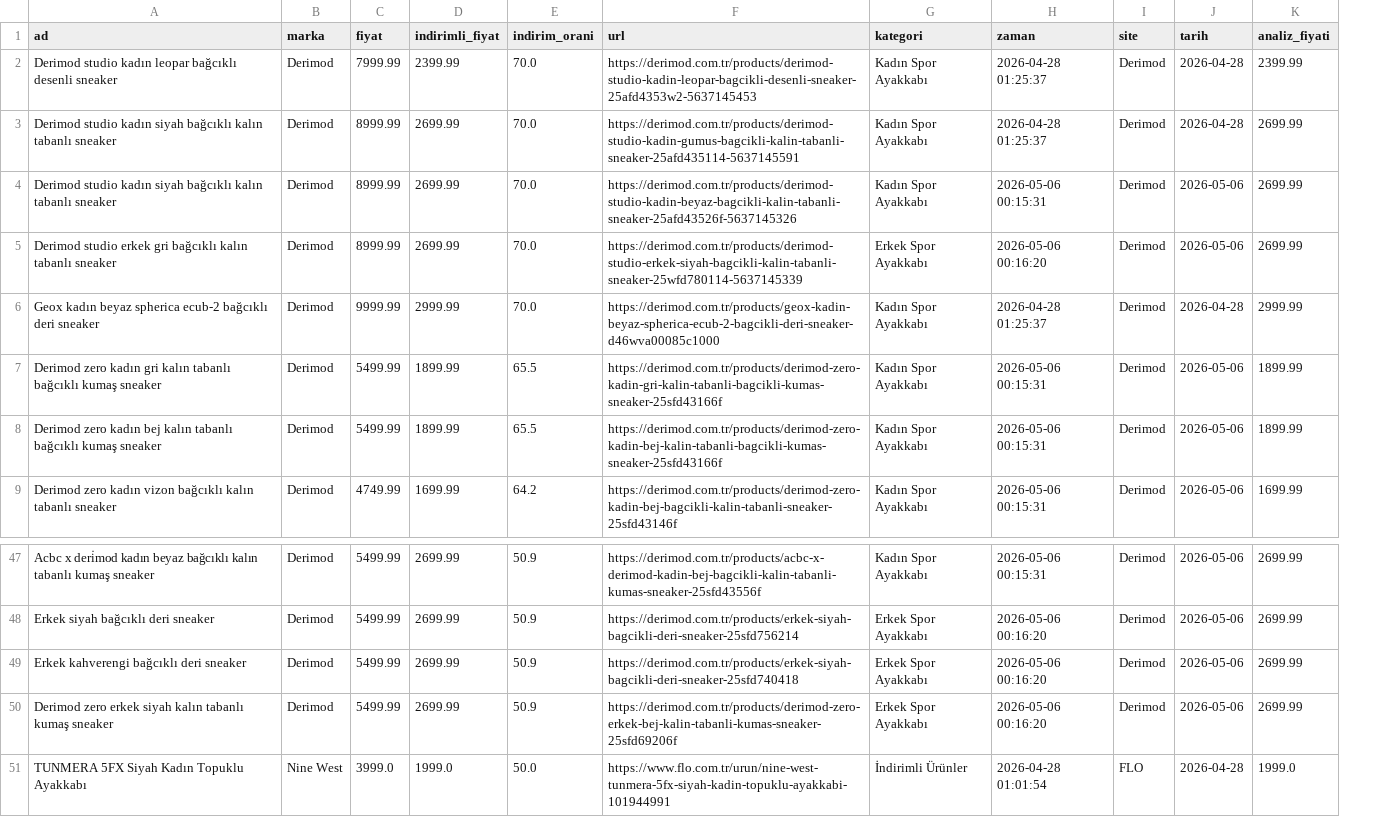
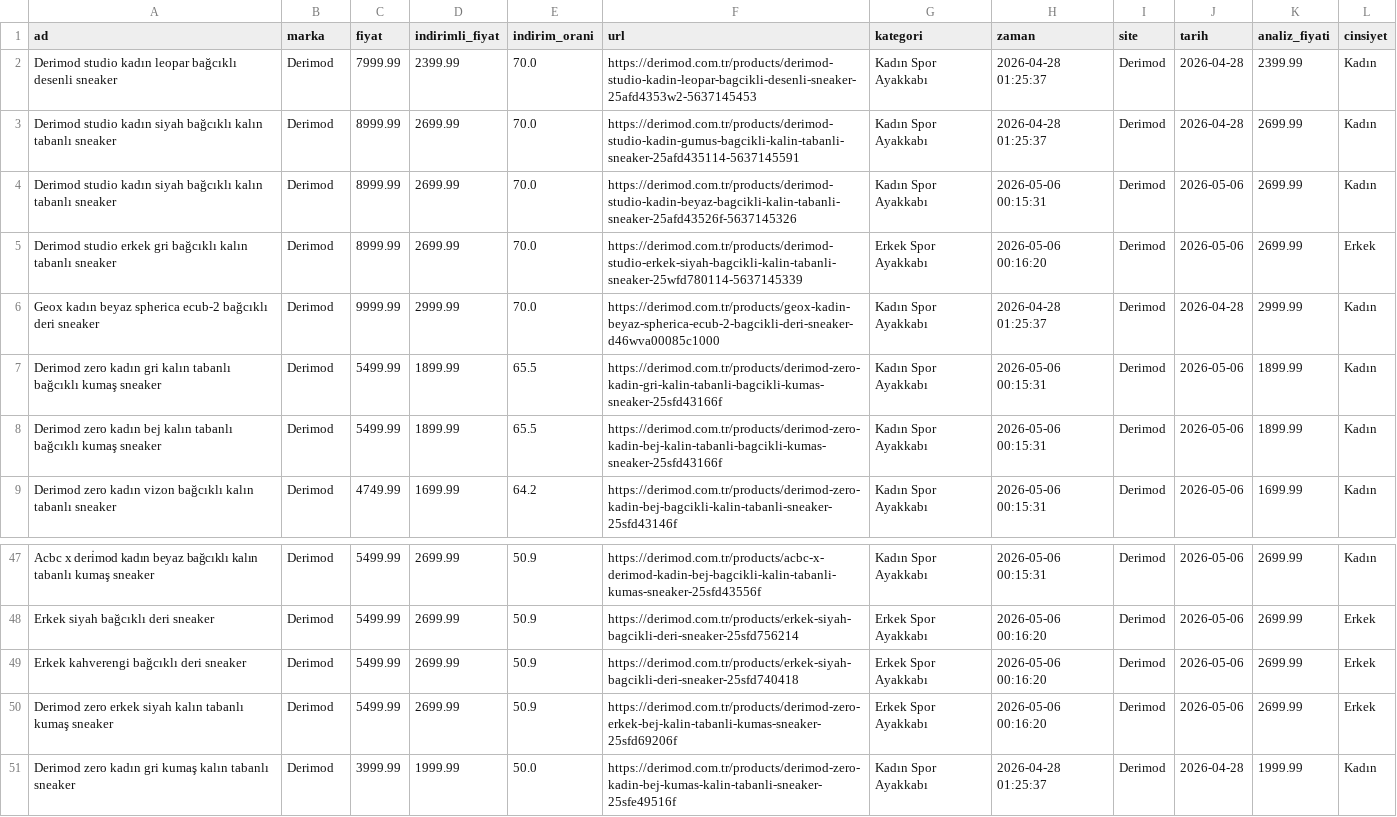
Before and after one commit to elyube/shoe, a CSV file: kullanici_icin_avantajli_urunler.csv, drawn as a sheet; only a part is shown, gaps mark what is left out; removed rows and columns are numbered as before the commit, all else as after; the diff names each change by its address in the sheet, - before the commit and + after, or states it on an @@ line.

Commit message:
streamlit arayüzü yeniden yazıldı, genel analiz güncellendi, veri çekildi

```diff
--- a/kullanici_icin_avantajli_urunler.csv
+++ b/kullanici_icin_avantajli_urunler.csv
+column L (cinsiyet), rows 2-9: Kadın | Kadın | Kadın | Erkek | Kadın | Kadın | Kadın | Kadın; rows 47-50: Kadın | Erkek | Erkek | Erkek
-row 51: TUNMERA 5FX Siyah Kadın Topuklu Ayakkabı | Nine West | 3999.0 | 1999.0 | 50.0 | https://www.flo.com.tr/urun/nine-west-tunmera-5fx-siyah-kadin-topuklu-ayakkabi-101944991 | İndirimli Ürünler | 2026-04-28 01:01:54 | FLO | 2026-04-28 | 1999.0
+row 51: Derimod zero kadın gri kumaş kalın tabanlı sneaker | Derimod | 3999.99 | 1999.99 | 50.0 | https://derimod.com.tr/products/derimod-zero-kadin-bej-kumas-kalin-tabanli-sneaker-25sfe49516f | Kadın Spor Ayakkabı | 2026-04-28 01:25:37 | Derimod | 2026-04-28 | 1999.99 | Kadın
```
Also changed, not shown: site_bazli_analiz.csv, 16 other files.
